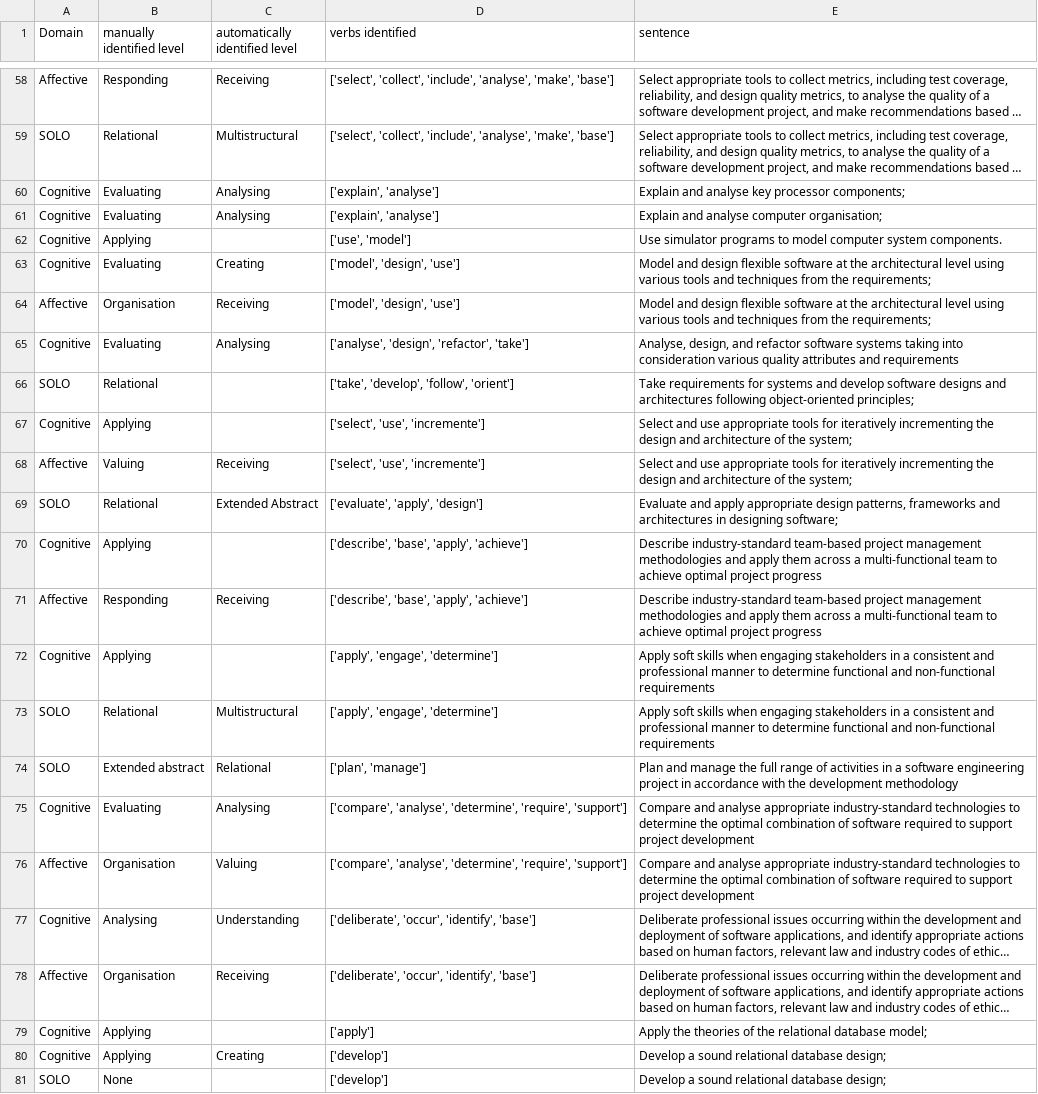
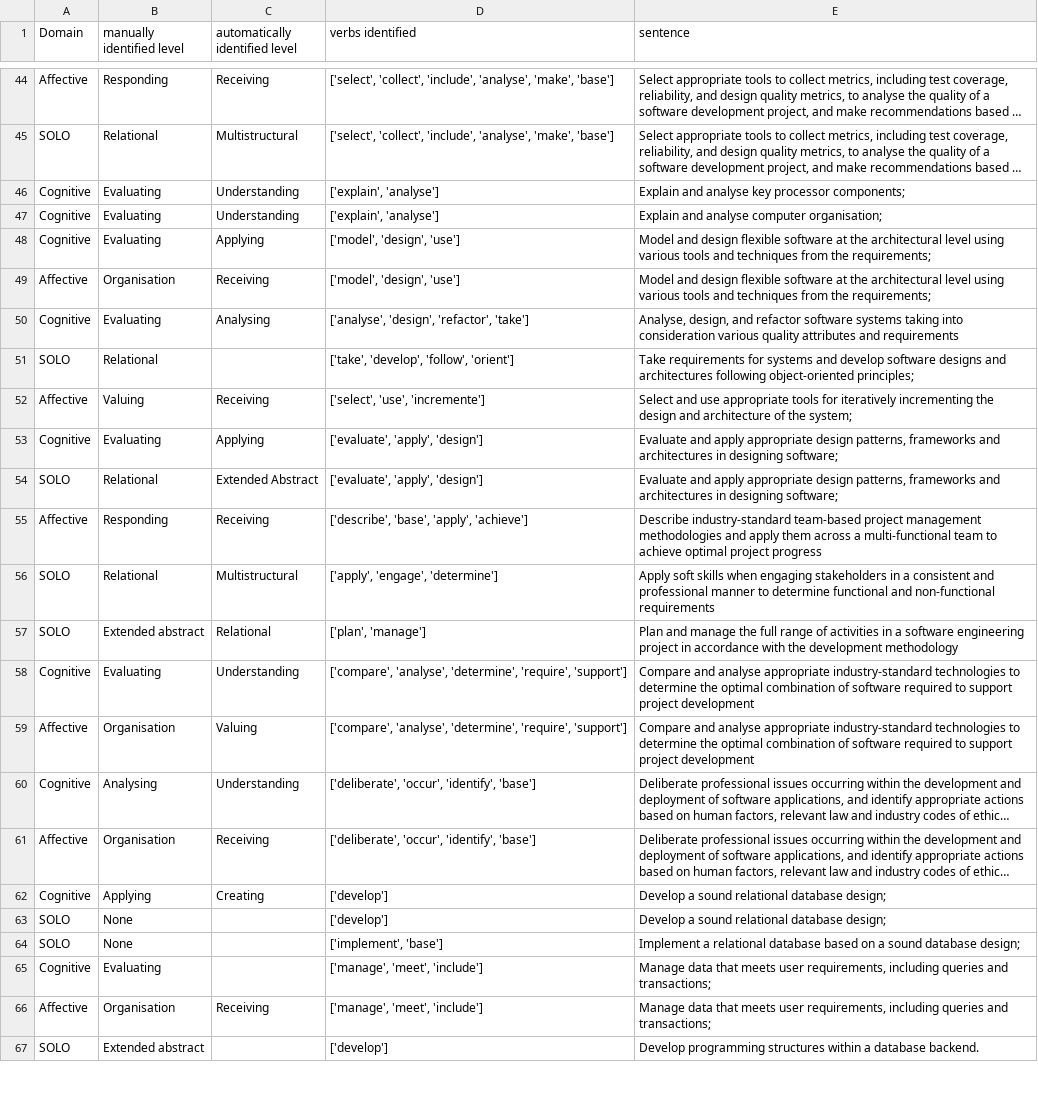
Before and after one commit to 3drdsh3in/Course_Design_For_Accreditation, a CSV file: outputs/failed_lo_mappings.csv, drawn as a sheet; only a part is shown, gaps mark what is left out; the shorter side is filled out with more unchanged rows; long unchanged cells end in …; removed rows and columns are numbered as before the commit, all else as after; the diff covers the shown part only; the diff names each change by its address in the sheet, - before the commit and + after, or states it on an @@ line.

```diff
--- a/outputs/failed_lo_mappings.csv
+++ b/outputs/failed_lo_mappings.csv
-C46:C47 (automatically identified level): Analysing
+C46:C47 (automatically identified level): Understanding
-row 62: Cognitive | Applying |  | ['use', 'model'] | Use simulator programs to model computer system components.
-C48 (automatically identified level): Creating
+C48 (automatically identified level): Applying
-row 67: Cognitive | Applying |  | ['select', 'use', 'incremente'] | Select and use appropriate tools for iteratively incrementing the design and architecture of the system;
+row 53: Cognitive | Evaluating | Applying | ['evaluate', 'apply', 'design'] | Evaluate and apply appropriate design patterns, frameworks and architectures in designing software;
-row 70: Cognitive | Applying |  | ['describe', 'base', 'apply', 'achieve'] | Describe industry-standard team-based project management methodologies and apply them across a multi-functional team to achieve optimal project progress
-row 72: Cognitive | Applying |  | ['apply', 'engage', 'determine'] | Apply soft skills when engaging stakeholders in a consistent and professional manner to determine functional and non-functional requirements
-C58 (automatically identified level): Analysing
+C58 (automatically identified level): Understanding
-row 79: Cognitive | Applying |  | ['apply'] | Apply the theories of the relational database model;
```
Also changed, not shown: 6 added rows, 20 removed rows and 14 edited cells elsewhere in this file, 3 other files.
